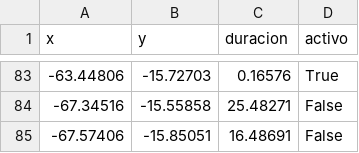
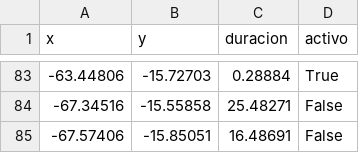
Before and after one commit to mauforonda/pobreza_bloqueos, a CSV file: static/bloqueos.csv, drawn as a sheet; only a part is shown, gaps mark what is left out; the diff covers the shown part only.

```diff
--- a/static/bloqueos.csv
+++ b/static/bloqueos.csv
@@ -83,2 +83,2 @@ x,y,duracion,activo
--63.44806,-15.72703,0.16576,True
+-63.44806,-15.72703,0.28884,True
 -67.34516,-15.55858,25.48271,False
```
Also changed, not shown: 81 edited cells elsewhere in this file.
